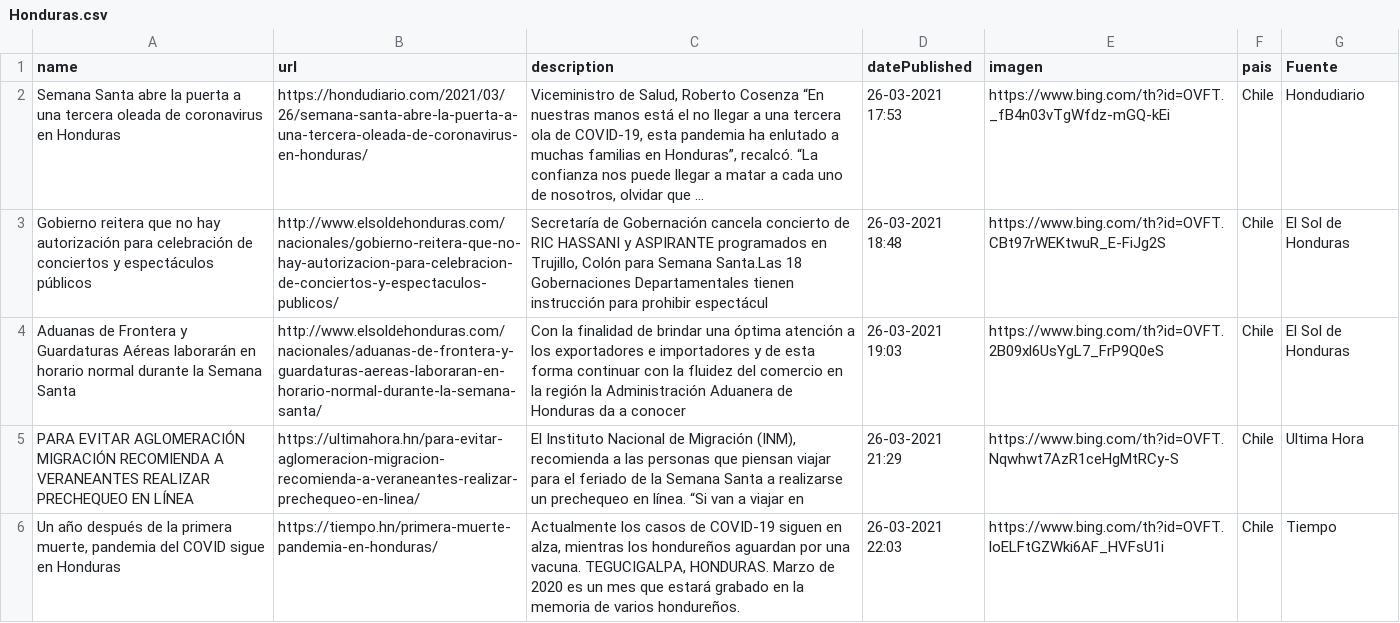
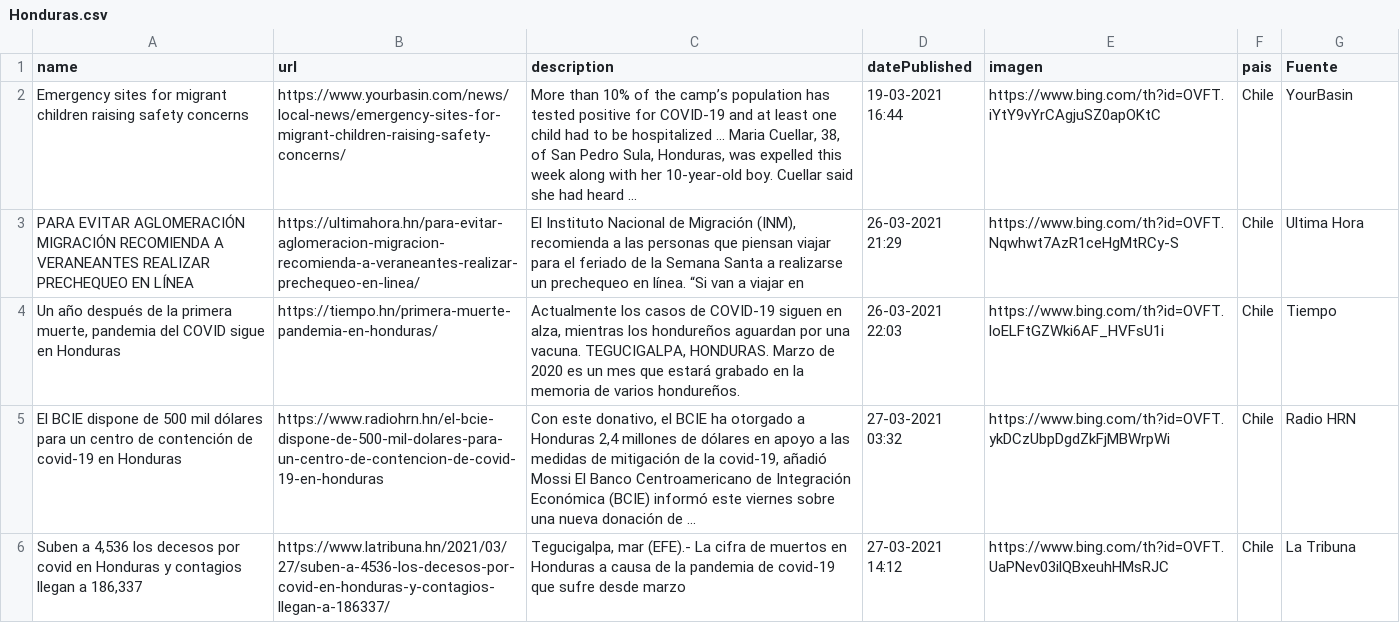
Before and after one commit to hectorflores329/github-actions_HN, a CSV file: Bing/News/Honduras.csv, drawn as a sheet; only a part is shown; the shorter side is filled out with more unchanged rows; removed rows and columns are numbered as before the commit, all else as after; the diff names each change by its address in the sheet, - before the commit and + after, or states it on an @@ line.

Commit message:
Descargado archivos

```diff
--- a/Bing/News/Honduras.csv
+++ b/Bing/News/Honduras.csv
-row 2: Semana Santa abre la puerta a una tercera oleada de coronavirus en Honduras | https://hondudiario.com/2021/03/26/semana-santa-abre-la-puerta-a-una-tercera-oleada-de-coronavirus-en-honduras/ | Viceministro de Salud, Roberto Cosenza “En nuestras manos está el no llegar a una tercera ola de COVID-19, esta pandemia ha enlutado a muchas familias en Honduras”, recalcó. “La confianza nos puede llegar a matar a cada uno de nosotros, olvidar que ... | 26-03-2021 17:53 | https://www.bing.com/th?id=OVFT._fB4n03vTgWfdz-mGQ-kEi | Chile | Hondudiario
-row 3: Gobierno reitera que no hay autorización para celebración de conciertos y espectáculos públicos | http://www.elsoldehonduras.com/nacionales/gobierno-reitera-que-no-hay-autorizacion-para-celebracion-de-conciertos-y-espectaculos-publicos/ | Secretaría de Gobernación cancela concierto de RIC HASSANI y ASPIRANTE programados en Trujillo, Colón para Semana Santa.Las 18 Gobernaciones Departamentales tienen instrucción para prohibir espectácul | 26-03-2021 18:48 | https://www.bing.com/th?id=OVFT.CBt97rWEKtwuR_E-FiJg2S | Chile | El Sol de Honduras
-row 4: Aduanas de Frontera y Guardaturas Aéreas laborarán en horario normal durante la Semana Santa | http://www.elsoldehonduras.com/nacionales/aduanas-de-frontera-y-guardaturas-aereas-laboraran-en-horario-normal-durante-la-semana-santa/ | Con la finalidad de brindar una óptima atención a los exportadores e importadores y de esta forma continuar con la fluidez del comercio en la región la Administración Aduanera de Honduras da a conocer | 26-03-2021 19:03 | https://www.bing.com/th?id=OVFT.2B09xl6UsYgL7_FrP9Q0eS | Chile | El Sol de Honduras
+row 2: Emergency sites for migrant children raising safety concerns | https://www.yourbasin.com/news/local-news/emergency-sites-for-migrant-children-raising-safety-concerns/ | More than 10% of the camp’s population has tested positive for COVID-19 and at least one child had to be hospitalized ... Maria Cuellar, 38, of San Pedro Sula, Honduras, was expelled this week along with her 10-year-old boy. Cuellar said she had heard ... | 19-03-2021 16:44 | https://www.bing.com/th?id=OVFT.iYtY9vYrCAgjuSZ0apOKtC | Chile | YourBasin
```
